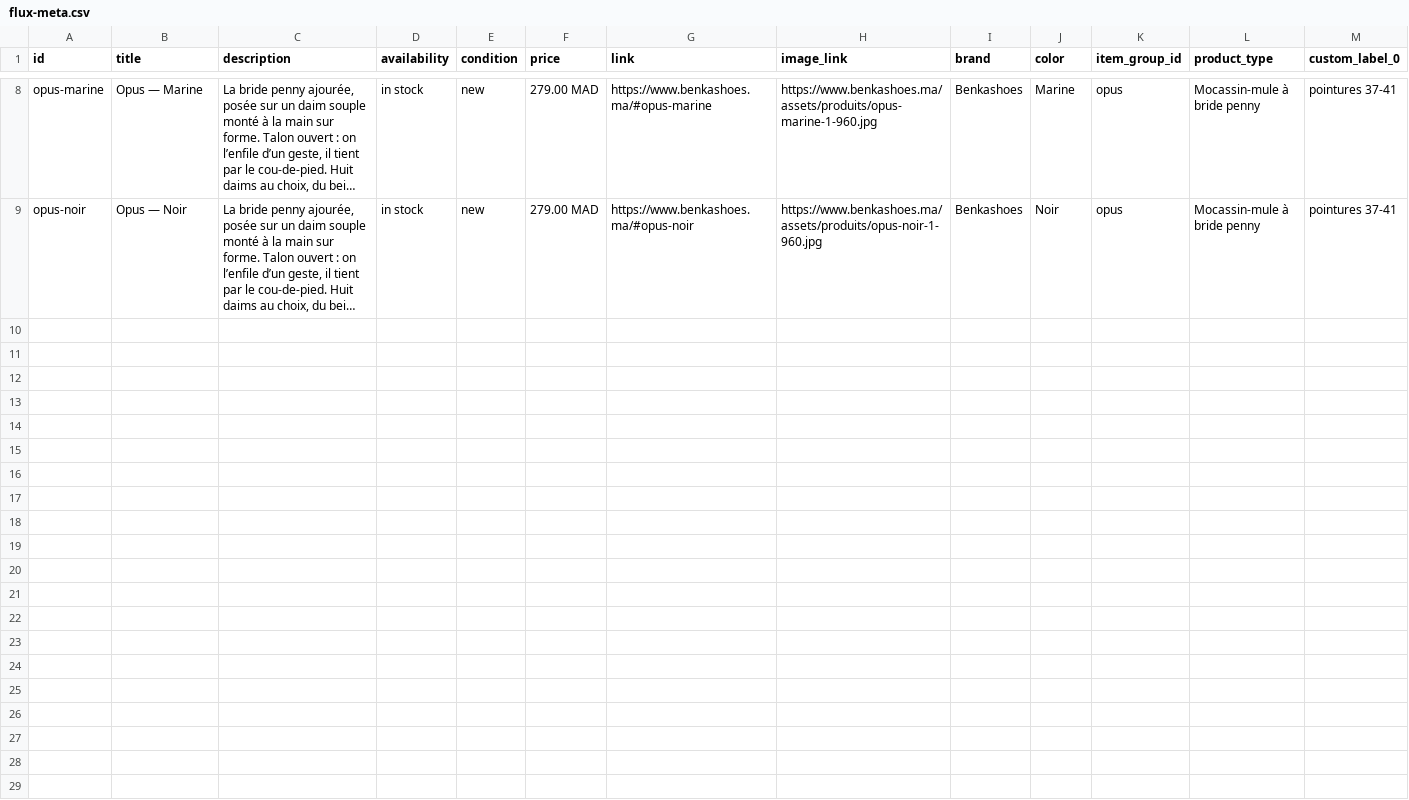
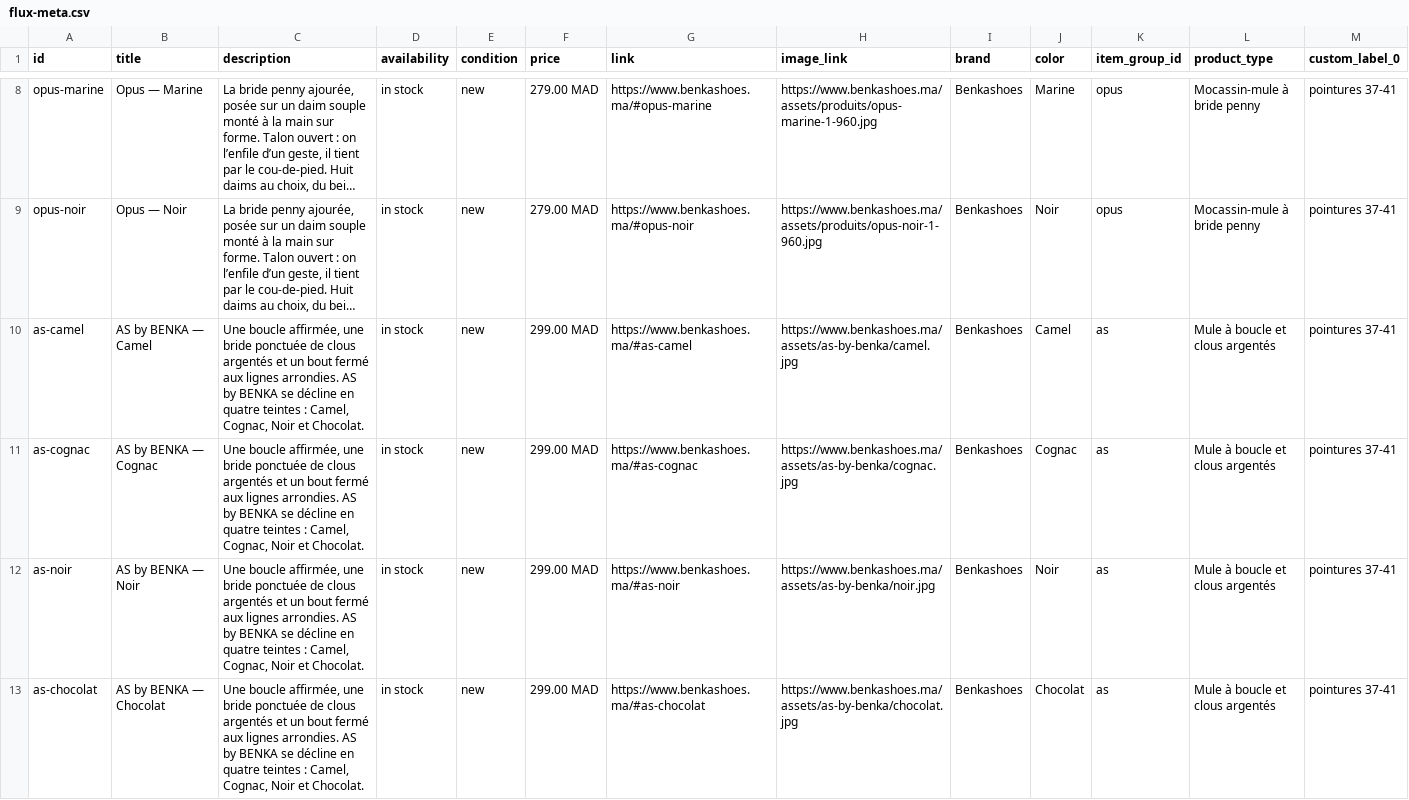
Before and after one commit to mohamedbakrdakhil/benshoes, a CSV file: flux-meta.csv, drawn as a sheet; only a part is shown, gaps mark what is left out; long unchanged cells end in …; the diff names each change by its address in the sheet, - before the commit and + after, or states it on an @@ line.

Commit message:
Sell AS by BENKA through shared product and checkout flow at 299 MAD

```diff
--- a/flux-meta.csv
+++ b/flux-meta.csv
+row 10: as-camel | AS by BENKA — Camel | Une boucle affirmée, une bride ponctuée de clous argentés et un bout fermé aux lignes arrondies. AS by BENKA se décline en quatre teintes : Camel, Cognac, Noir et Chocolat. | in stock | new | 299.00 MAD | https://www.benkashoes.ma/#as-camel | https://www.benkashoes.ma/assets/as-by-benka/camel.jpg | Benkashoes | Camel | as | Mule à boucle et clous argentés | pointures 37-41
+row 11: as-cognac | AS by BENKA — Cognac | Une boucle affirmée, une bride ponctuée de clous argentés et un bout fermé aux lignes arrondies. AS by BENKA se décline en quatre teintes : Camel, Cognac, Noir et Chocolat. | in stock | new | 299.00 MAD | https://www.benkashoes.ma/#as-cognac | https://www.benkashoes.ma/assets/as-by-benka/cognac.jpg | Benkashoes | Cognac | as | Mule à boucle et clous argentés | pointures 37-41
+row 12: as-noir | AS by BENKA — Noir | Une boucle affirmée, une bride ponctuée de clous argentés et un bout fermé aux lignes arrondies. AS by BENKA se décline en quatre teintes : Camel, Cognac, Noir et Chocolat. | in stock | new | 299.00 MAD | https://www.benkashoes.ma/#as-noir | https://www.benkashoes.ma/assets/as-by-benka/noir.jpg | Benkashoes | Noir | as | Mule à boucle et clous argentés | pointures 37-41
+row 13: as-chocolat | AS by BENKA — Chocolat | Une boucle affirmée, une bride ponctuée de clous argentés et un bout fermé aux lignes arrondies. AS by BENKA se décline en quatre teintes : Camel, Cognac, Noir et Chocolat. | in stock | new | 299.00 MAD | https://www.benkashoes.ma/#as-chocolat | https://www.benkashoes.ma/assets/as-by-benka/chocolat.jpg | Benkashoes | Chocolat | as | Mule à boucle et clous argentés | pointures 37-41
```
Also changed, not shown: public/flux-meta.csv, 16 other files.
